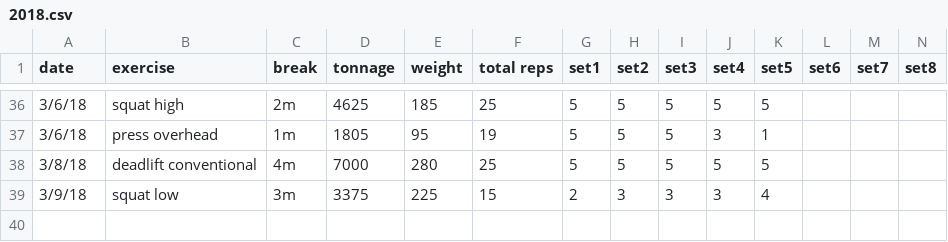
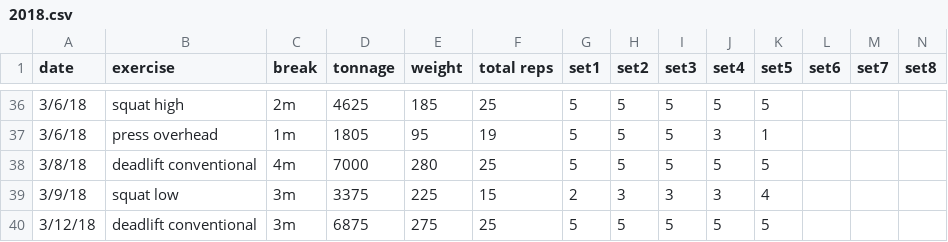
Before and after one commit to solenoid/exercise, a CSV file: 2018.csv, drawn as a sheet; only a part is shown, gaps mark what is left out; rows hold the shown columns only; the diff names each change by its address in the sheet, - before the commit and + after, or states it on an @@ line.

Commit message:
moar volume

```diff
--- a/2018.csv
+++ b/2018.csv
+row 40: 3/12/18 | deadlift conventional | 3m | 6875 | 275 | 25 | 5 | 5 | 5 | 5 | 5
```
